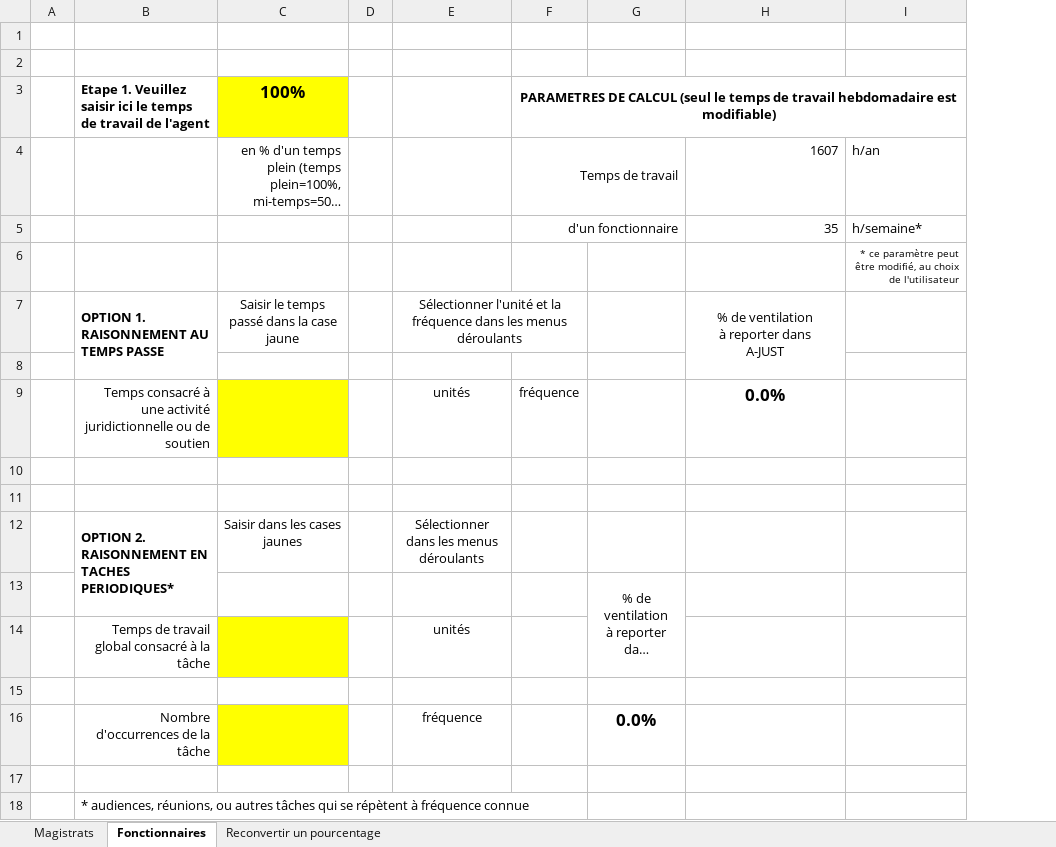
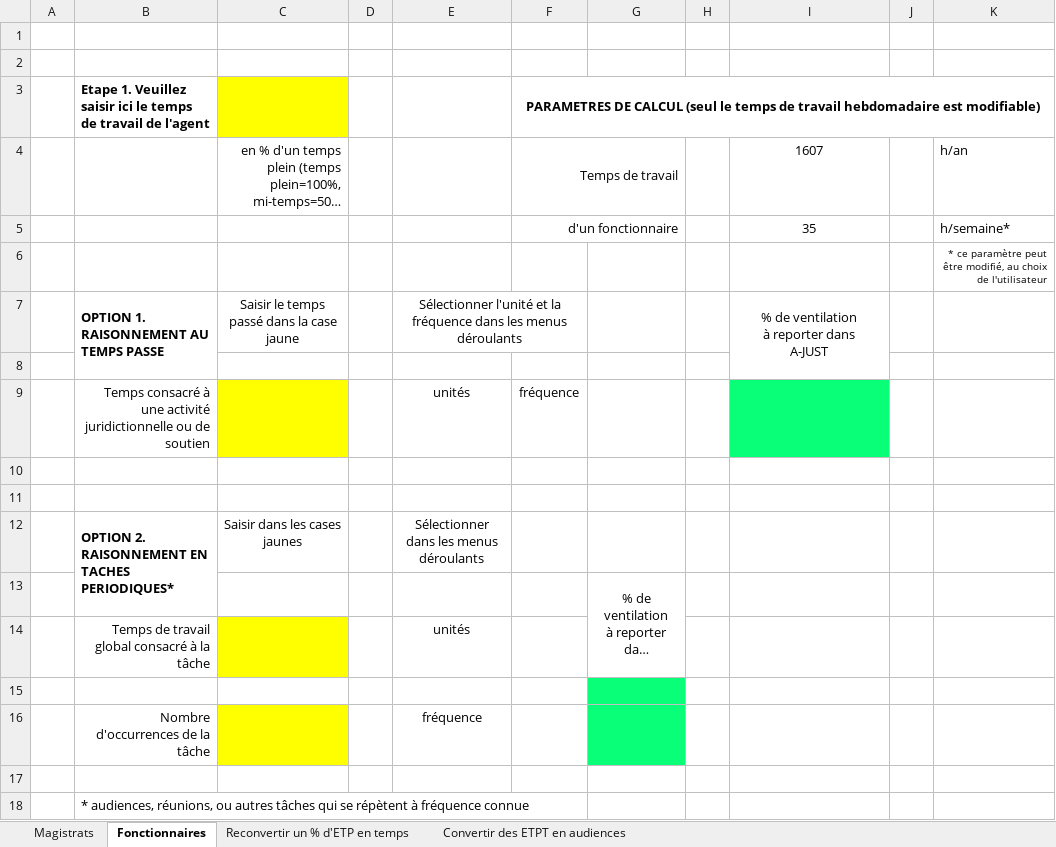
Before and after one commit to betagouv/a-just, an Excel workbook: front/src/assets/Calculatrice_de_ventilation_du_temps_par_activité_A-JUST_MAG_et_GRF.xlsx, sheet Fonctionnaires, drawn as a sheet; long unchanged cells end in …; values as stored, in another font and other column widths than the file's, no borders; charts and pictures not drawn; addresses are those after the commit; the diff names each change by its address in the sheet, - before the commit and + after, or states it on an @@ line.

```diff
--- a/front/src/assets/Calculatrice_de_ventilation_du_temps_par_activité_A-JUST_MAG_et_GRF.xlsx (sheet Fonctionnaires)
+++ b/front/src/assets/Calculatrice_de_ventilation_du_temps_par_activité_A-JUST_MAG_et_GRF.xlsx (sheet Fonctionnaires)
-sheet tab: Reconvertir un pourcentage
+sheet tab: Reconvertir un % d'ETP en temps
+sheet tab: Convertir des ETPT en audiences
+column H, empty
+column J, empty
-C3: 100%
+C3: (empty)
-I4:I5 alignment: right
+I4:I5 alignment: center
-I9: 0.0%
+I9: (empty)
-I9 fill: none
+I9 fill: #09FF78
-G15:G16 fill: none
+G15:G16 fill: #09FF78
-G16: 0.0%
+G16: (empty)
```
Also changed, not shown: sheet Reconvertir un % d'ETP en temps, sheet Magistrats, formulas that keep their value, charts or pictures, front/src/assets/Feuille_de_temps_Modèle.xlsx.
